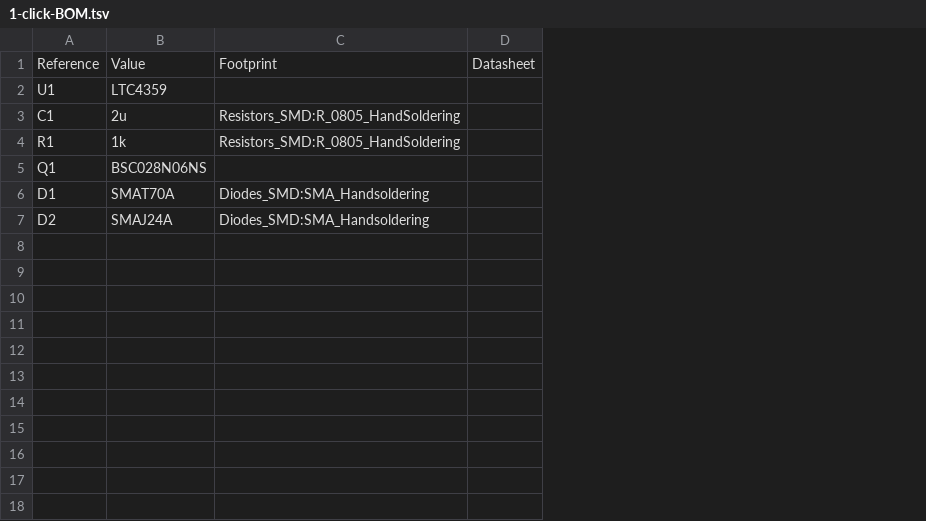
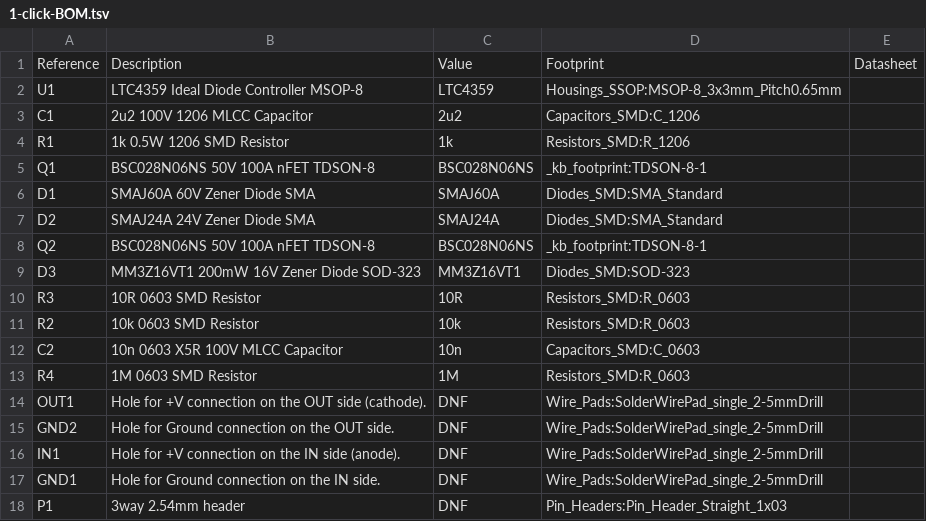
Before and after one commit to InaneCoding/KOS01_IdealDiode20A, a TSV file: pcb/1-click-BOM.tsv, drawn as a sheet; removed rows and columns are numbered as before the commit, all else as after; the diff names each change by its address in the sheet, - before the commit and + after, or states it on an @@ line.

```diff
--- a/pcb/1-click-BOM.tsv
+++ b/pcb/1-click-BOM.tsv
+column B, rows 1-7: Description | LTC4359 Ideal Diode Controller MSOP-8 | 2u2 100V 1206 MLCC Capacitor | 1k 0.5W 1206 SMD Resistor | BSC028N06NS 50V 100A nFET TDSON-8 | SMAJ60A 60V Zener Diode SMA | SMAJ24A 24V Zener Diode SMA
-column C, rows 1-7: Footprint |  | Resistors_SMD:R_0805_HandSoldering | Resistors_SMD:R_0805_HandSoldering |  | Diodes_SMD:SMA_Handsoldering | Diodes_SMD:SMA_Handsoldering
+column D, rows 1-7: Footprint | Housings_SSOP:MSOP-8_3x3mm_Pitch0.65mm | Capacitors_SMD:C_1206 | Resistors_SMD:R_1206 | _kb_footprint:TDSON-8-1 | Diodes_SMD:SMA_Standard | Diodes_SMD:SMA_Standard
-C3: 2u
+C3: 2u2
-C6: SMAT70A
+C6: SMAJ60A
+row 8: Q2 | BSC028N06NS 50V 100A nFET TDSON-8 | BSC028N06NS | _kb_footprint:TDSON-8-1
+row 9: D3 | MM3Z16VT1 200mW 16V Zener Diode SOD-323 | MM3Z16VT1 | Diodes_SMD:SOD-323
+row 10: R3 | 10R 0603 SMD Resistor | 10R | Resistors_SMD:R_0603
+row 11: R2 | 10k 0603 SMD Resistor | 10k | Resistors_SMD:R_0603
+row 12: C2 | 10n 0603 X5R 100V MLCC Capacitor | 10n | Capacitors_SMD:C_0603
+row 13: R4 | 1M 0603 SMD Resistor | 1M | Resistors_SMD:R_0603
+row 14: OUT1 | Hole for +V connection on the OUT side (cathode). | DNF | Wire_Pads:SolderWirePad_single_2-5mmDrill
+row 15: GND2 | Hole for Ground connection on the OUT side. | DNF | Wire_Pads:SolderWirePad_single_2-5mmDrill
+row 16: IN1 | Hole for +V connection on the IN side (anode). | DNF | Wire_Pads:SolderWirePad_single_2-5mmDrill
+row 17: GND1 | Hole for Ground connection on the IN side. | DNF | Wire_Pads:SolderWirePad_single_2-5mmDrill
+row 18: P1 | 3way 2.54mm header | DNF | Pin_Headers:Pin_Header_Straight_1x03
```
Also changed, not shown: pcb/ideal_diode.csv, 4 other files.
